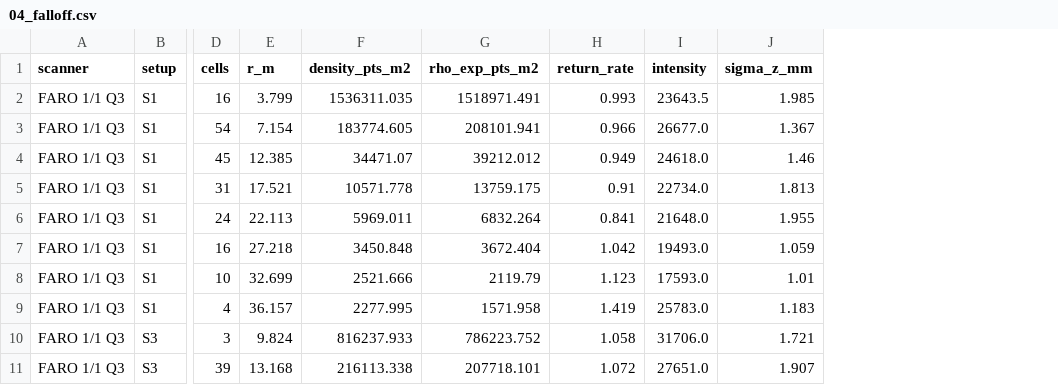
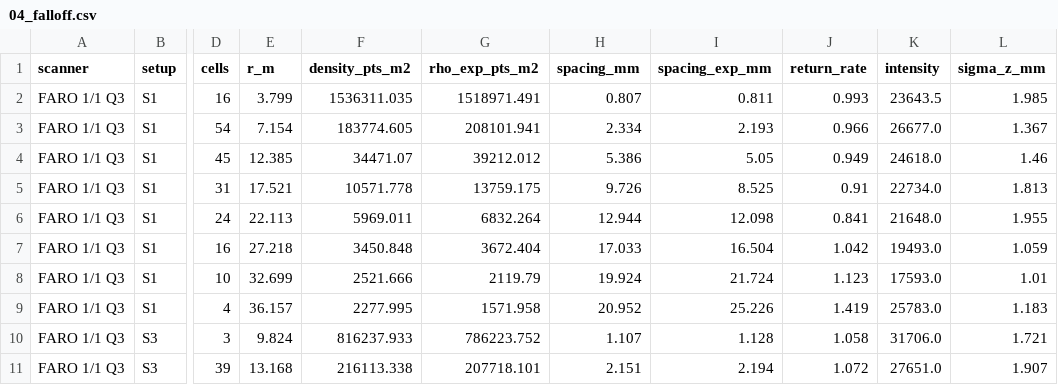
Before and after one commit to blc460/GMP2, a CSV file: processing/results/sok/04_falloff.csv, drawn as a sheet; only a part is shown, gaps mark what is left out; the diff names each change by its address in the sheet, - before the commit and + after, or states it on an @@ line.

```diff
--- a/processing/results/sok/04_falloff.csv
+++ b/processing/results/sok/04_falloff.csv
+column H (spacing_mm), rows 2-11: 0.807 | 2.334 | 5.386 | 9.726 | 12.944 | 17.033 | 19.924 | 20.952 | 1.107 | 2.151
+column I (spacing_exp_mm), rows 2-11: 0.811 | 2.193 | 5.05 | 8.525 | 12.098 | 16.504 | 21.724 | 25.226 | 1.128 | 2.194
```
Also changed, not shown: processing/results/lip/04_falloff.csv, processing/results/lip/04_falloff_pooled.csv, 50 other files.
